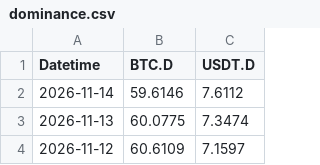
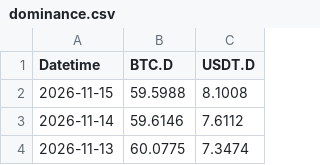
Before and after one commit to hhysteric/btc-cycle-dashboard, a CSV file: data/dominance.csv, drawn as a sheet; only a part is shown; the shorter side is filled out with more unchanged rows.

```diff
--- a/data/dominance.csv
+++ b/data/dominance.csv
@@ -1,2 +1,3 @@
 Datetime,BTC.D,USDT.D
+2026-11-15,59.5988,8.1008
 2026-11-14,59.6146,7.6112
```
Also changed, not shown: data/mvrv.csv, data/nupl.csv, 3 other files.
